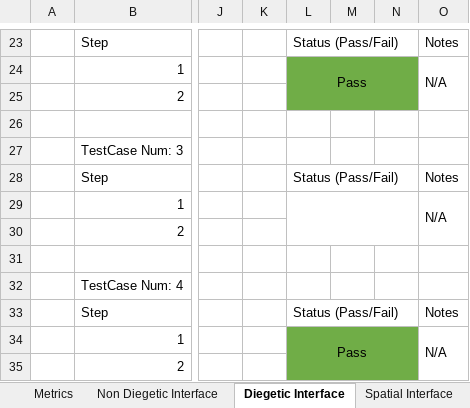
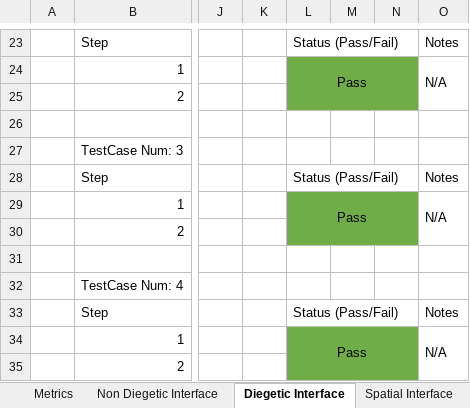
Before and after one commit to TimothyOneill/MastersProject, an Excel workbook: Documents/MastersProject_Testplan.xlsx, sheet Diegetic Interface, drawn as a sheet; only a part is shown, gaps mark what is left out; values as stored, in another font and other column widths than the file's, no borders; the diff names each change by its address in the sheet, - before the commit and + after, or states it on an @@ line.

```diff
--- a/Documents/MastersProject_Testplan.xlsx (sheet Diegetic Interface)
+++ b/Documents/MastersProject_Testplan.xlsx (sheet Diegetic Interface)
-L29: (empty)
+L29: Pass
-L29:N30 fill: none
+L29:N30 fill: #70AD47
```
Also changed, not shown: sheet Non Diegetic Interface.
